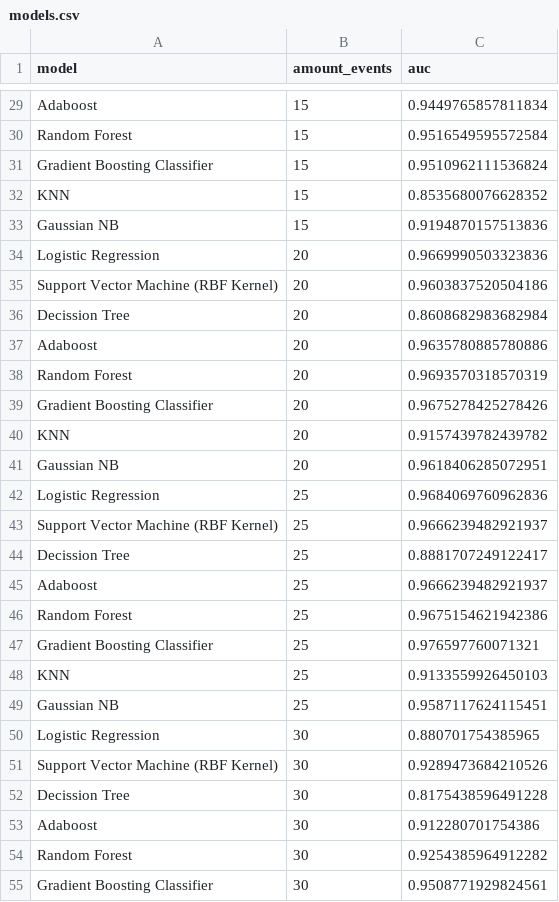
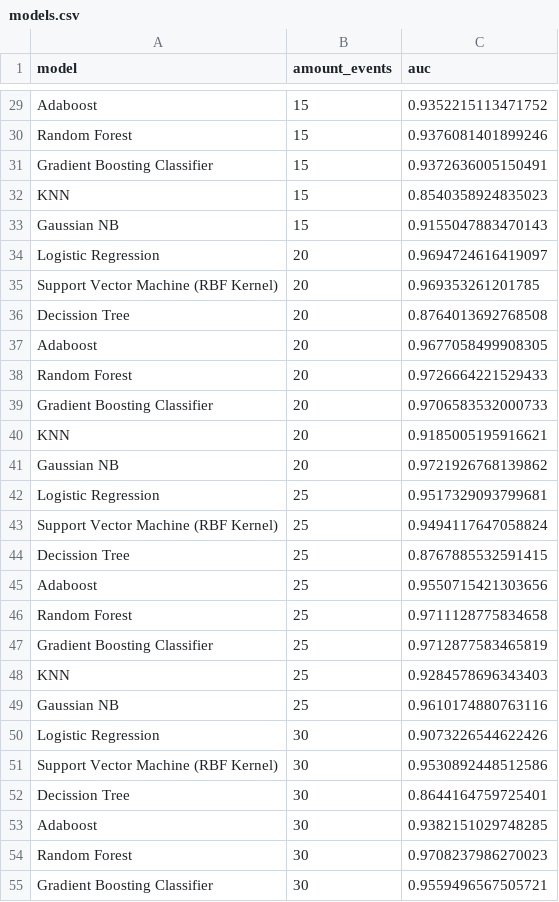
Before and after one commit to lincolncosta/tese, a CSV file: data/models-analysis/models.csv, drawn as a sheet; only a part is shown, gaps mark what is left out; the diff covers the shown part only; the diff names each change by its address in the sheet, - before the commit and + after, or states it on an @@ line.

```diff
--- a/data/models-analysis/models.csv
+++ b/data/models-analysis/models.csv
-C29 (auc): 0.9449765857811834
+C29 (auc): 0.9352215113471752
-C30 (auc): 0.9516549595572584
+C30 (auc): 0.9376081401899246
-C31 (auc): 0.9510962111536824
+C31 (auc): 0.9372636005150491
-C32 (auc): 0.8535680076628352
+C32 (auc): 0.8540358924835023
-C33 (auc): 0.9194870157513836
+C33 (auc): 0.9155047883470143
-C34 (auc): 0.9669990503323836
+C34 (auc): 0.9694724616419097
-C35 (auc): 0.9603837520504186
+C35 (auc): 0.969353261201785
-C36 (auc): 0.8608682983682984
+C36 (auc): 0.8764013692768508
-C37 (auc): 0.9635780885780886
+C37 (auc): 0.9677058499908305
-C38 (auc): 0.9693570318570319
+C38 (auc): 0.9726664221529433
-C39 (auc): 0.9675278425278426
+C39 (auc): 0.9706583532000733
-C40 (auc): 0.9157439782439782
+C40 (auc): 0.9185005195916621
-C41 (auc): 0.9618406285072951
+C41 (auc): 0.9721926768139862
-C42 (auc): 0.9684069760962836
+C42 (auc): 0.9517329093799681
-C43 (auc): 0.9666239482921937
+C43 (auc): 0.9494117647058824
-C44 (auc): 0.8881707249122417
+C44 (auc): 0.8767885532591415
-C45 (auc): 0.9666239482921937
+C45 (auc): 0.9550715421303656
-C46 (auc): 0.9675154621942386
+C46 (auc): 0.9711128775834658
-C47 (auc): 0.976597760071321
+C47 (auc): 0.9712877583465819
-C48 (auc): 0.9133559926450103
+C48 (auc): 0.9284578696343403
-C49 (auc): 0.9587117624115451
+C49 (auc): 0.9610174880763116
-C50 (auc): 0.880701754385965
+C50 (auc): 0.9073226544622426
-C51 (auc): 0.9289473684210526
+C51 (auc): 0.9530892448512586
-C52 (auc): 0.8175438596491228
+C52 (auc): 0.8644164759725401
-C53 (auc): 0.912280701754386
+C53 (auc): 0.9382151029748285
-C54 (auc): 0.9254385964912282
+C54 (auc): 0.9708237986270023
-C55 (auc): 0.9508771929824561
+C55 (auc): 0.9559496567505721
```
Also changed, not shown: 29 edited cells elsewhere in this file, 25 other files.
